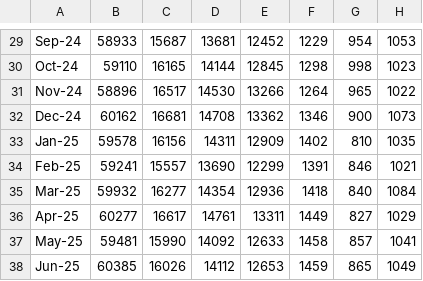
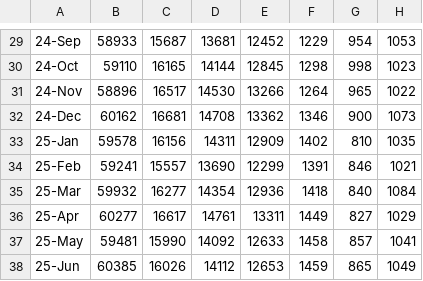
Before and after one commit to maryammofrad/Datasets, a CSV file: Canadian_Monthly_Retail_Sales.csv, drawn as a sheet; only a part is shown, gaps mark what is left out; the diff covers the shown part only; the diff names each change by its address in the sheet, - before the commit and + after, or states it on an @@ line.

```diff
--- a/Canadian_Monthly_Retail_Sales.csv
+++ b/Canadian_Monthly_Retail_Sales.csv
-A29: Sep-24
+A29: 24-Sep
-A30: Oct-24
+A30: 24-Oct
-A31: Nov-24
+A31: 24-Nov
-A32: Dec-24
+A32: 24-Dec
-A33: Jan-25
+A33: 25-Jan
-A34: Feb-25
+A34: 25-Feb
-A35: Mar-25
+A35: 25-Mar
-A36: Apr-25
+A36: 25-Apr
-A37: May-25
+A37: 25-May
-A38: Jun-25
+A38: 25-Jun
```
Also changed, not shown: 1 added row, 1 removed row and 27 edited cells elsewhere in this file.
